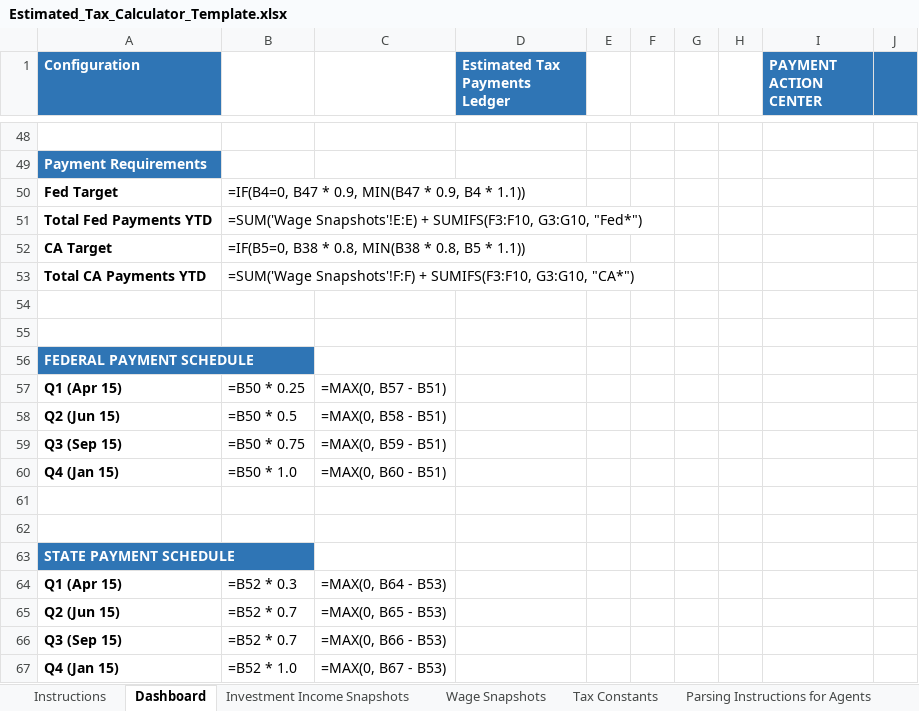
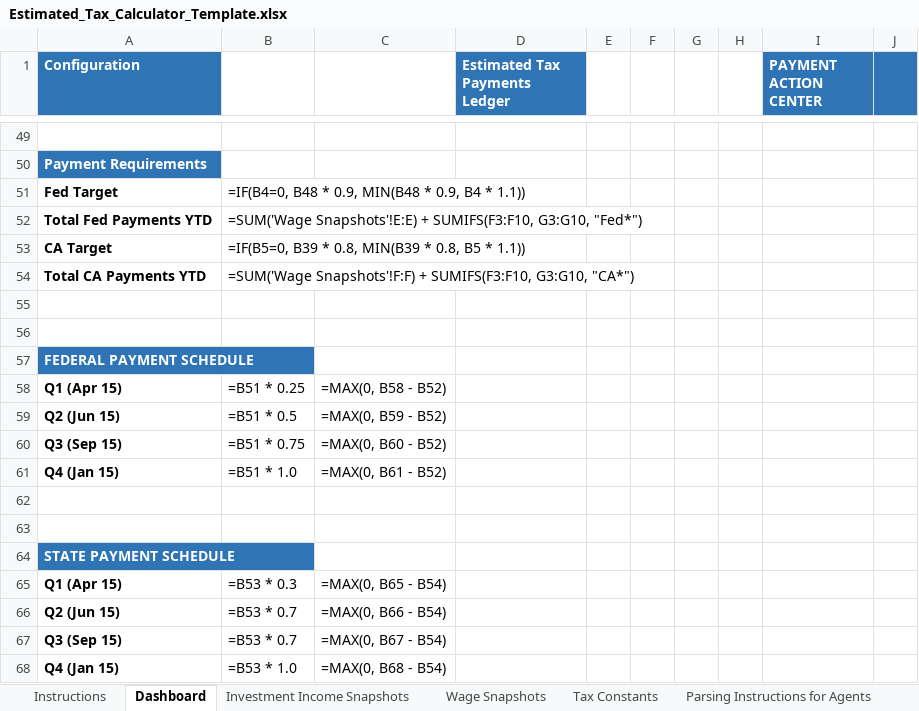
Before and after one commit to rosswait/tax-orchestrator, an Excel workbook: Estimated_Tax_Calculator_Template.xlsx, sheet Dashboard, drawn as a sheet; only a part is shown, gaps mark what is left out; values as stored, in another font and other column widths than the file's, no borders; formulas without a stored value are shown as written; addresses are those after the commit; the diff covers the shown part only; the diff names each change by its address in the sheet, - before the commit and + after, or states it on an @@ line.

Commit message:
Feat: Implemented 30-day inferred tax quarter buffer and updated Dashboard layout

```diff
--- a/Estimated_Tax_Calculator_Template.xlsx (sheet Dashboard)
+++ b/Estimated_Tax_Calculator_Template.xlsx (sheet Dashboard)
-B51: =IF(B4=0, B47 * 0.9, MIN(B47 * 0.9,…
+B51: =IF(B4=0, B48 * 0.9, MIN(B48 * 0.9,…
-B53: =IF(B5=0, B38 * 0.8, MIN(B38 * 0.8,…
+B53: =IF(B5=0, B39 * 0.8, MIN(B39 * 0.8,…
-B58: =B50 * 0.25
+B58: =B51 * 0.25
-C58: =MAX(0, B57 - B51)
+C58: =MAX(0, B58 - B52)
-B59: =B50 * 0.5
+B59: =B51 * 0.5
-C59: =MAX(0, B58 - B51)
+C59: =MAX(0, B59 - B52)
-B60: =B50 * 0.75
+B60: =B51 * 0.75
-C60: =MAX(0, B59 - B51)
+C60: =MAX(0, B60 - B52)
-B61: =B50 * 1.0
+B61: =B51 * 1.0
-C61: =MAX(0, B60 - B51)
+C61: =MAX(0, B61 - B52)
-B65: =B52 * 0.3
+B65: =B53 * 0.3
-C65: =MAX(0, B64 - B53)
+C65: =MAX(0, B65 - B54)
-B66:B67: =B52 * 0.7
+B66:B67: =B53 * 0.7
-C66: =MAX(0, B65 - B53)
+C66: =MAX(0, B66 - B54)
-C67: =MAX(0, B66 - B53)
+C67: =MAX(0, B67 - B54)
-B68: =B52 * 1.0
+B68: =B53 * 1.0
-C68: =MAX(0, B67 - B53)
+C68: =MAX(0, B68 - B54)
```
Also changed, not shown: 2 added rows, 1 removed row, 47 edited cells and cell formats elsewhere in this sheet, 1 other file.
